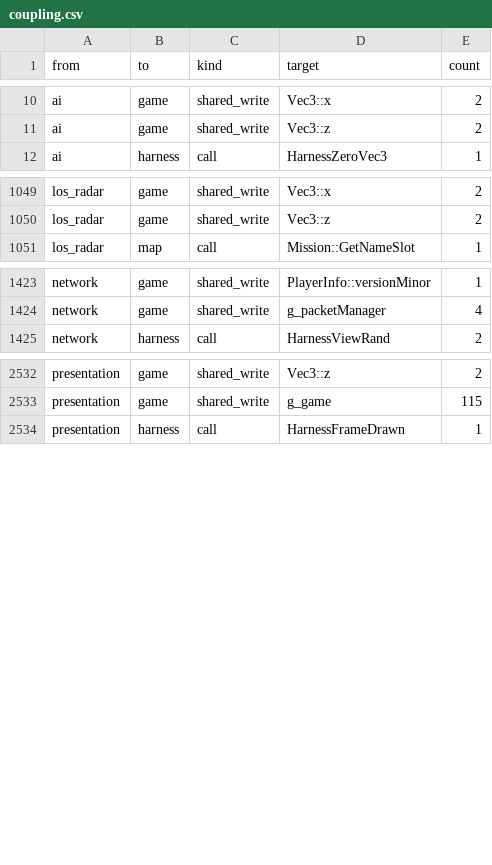
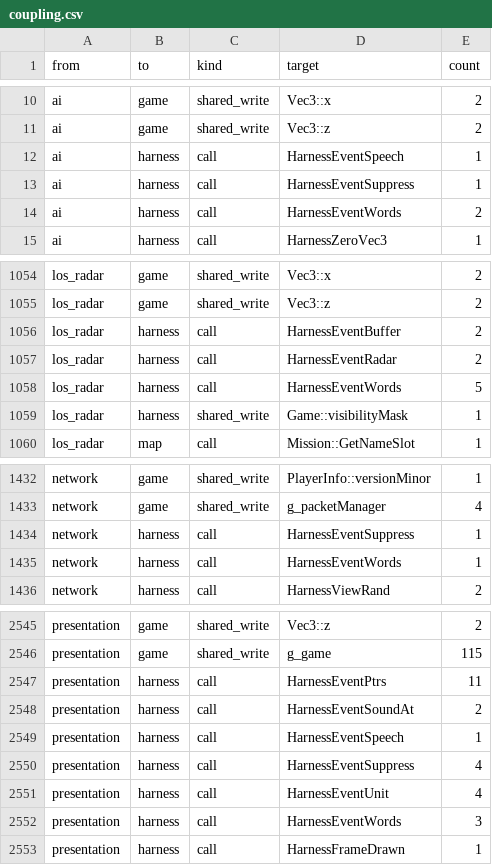
Before and after one commit to ozgb/byte-tactics-moddable, a CSV file: data/coupling.csv, drawn as a sheet; only a part is shown, gaps mark what is left out; the diff covers the shown part only; the diff names each change by its address in the sheet, - before the commit and + after, or states it on an @@ line.

```diff
--- a/data/coupling.csv
+++ b/data/coupling.csv
+row 12: ai | harness | call | HarnessEventSpeech | 1
+row 13: ai | harness | call | HarnessEventSuppress | 1
+row 14: ai | harness | call | HarnessEventWords | 2
+row 1056: los_radar | harness | call | HarnessEventBuffer | 2
+row 1057: los_radar | harness | call | HarnessEventRadar | 2
+row 1058: los_radar | harness | call | HarnessEventWords | 5
+row 1059: los_radar | harness | shared_write | Game::visibilityMask | 1
+row 1434: network | harness | call | HarnessEventSuppress | 1
+row 1435: network | harness | call | HarnessEventWords | 1
+row 2547: presentation | harness | call | HarnessEventPtrs | 11
+row 2548: presentation | harness | call | HarnessEventSoundAt | 2
+row 2549: presentation | harness | call | HarnessEventSpeech | 1
+row 2550: presentation | harness | call | HarnessEventSuppress | 4
+row 2551: presentation | harness | call | HarnessEventUnit | 4
+row 2552: presentation | harness | call | HarnessEventWords | 3
```
Also changed, not shown: 8 added rows and 23 edited cells elsewhere in this file, data/hazards.csv, data/state_classes.csv, 2 other files.
